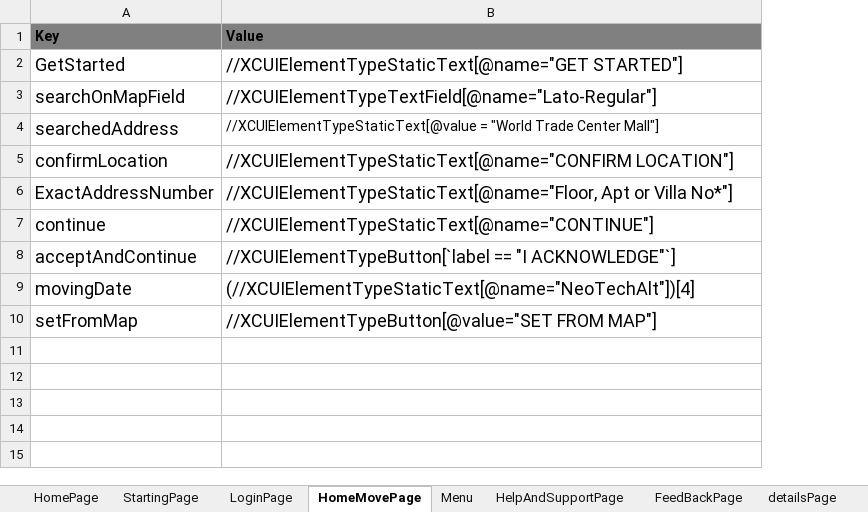
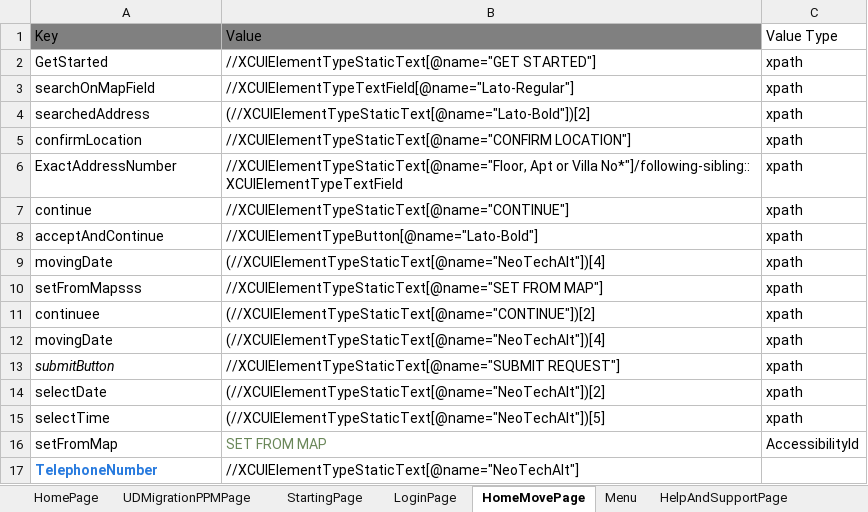
Before and after one commit to slkhiautomation/Etisalat_DigiApp_Automation, an Excel workbook: Selenium-Scripts/src/DigitalApp_IOS_Identifiers.xlsx, sheet HomeMovePage, drawn as a sheet; values as stored, in another font and other column widths than the file's, no borders; addresses are those after the commit; the diff names each change by its address in the sheet, - before the commit and + after, or states it on an @@ line.

Commit message:
Home Mome and other code level changes on Report

```diff
--- a/Selenium-Scripts/src/DigitalApp_IOS_Identifiers.xlsx (sheet HomeMovePage)
+++ b/Selenium-Scripts/src/DigitalApp_IOS_Identifiers.xlsx (sheet HomeMovePage)
+sheet tab: UDMigrationPPMPage
+column C, rows 1-9: Value Type | xpath | xpath | xpath | xpath | xpath | xpath | xpath | xpath; row 16: AccessibilityId
-A1:B1 bold: on
+A1:B1 bold: off
@@ A2:B3 text size: smaller @@
@@ A4 text size: smaller @@
-B4: //XCUIElementTypeStaticText[@value = "World Trade Center Mall"]
+B4: (//XCUIElementTypeStaticText[@name="Lato-Bold"])[2]
@@ A5:B9 text size: smaller @@
-B6: …or Villa No*"]
+B6: …or Villa No*"]/following-sibling:: XCUIElementTypeTextField
-B8: //XCUIElementTypeButton[`label == "I ACKNOWLEDGE"`]
+B8: //XCUIElementTypeButton[@name="Lato-Bold"]
+row 10: setFromMapsss | //XCUIElementTypeStaticText[@name="SET FROM MAP"] | xpath
+row 11: continuee | (//XCUIElementTypeStaticText[@name="CONTINUE"])[2] | xpath
+row 12: movingDate | (//XCUIElementTypeStaticText[@name="NeoTechAlt"])[4] | xpath
+row 13: submitButton | //XCUIElementTypeStaticText[@name="SUBMIT REQUEST"] | xpath
+row 14: selectDate | (//XCUIElementTypeStaticText[@name="NeoTechAlt"])[2] | xpath
+row 15: selectTime | (//XCUIElementTypeStaticText[@name="NeoTechAlt"])[5] | xpath
@@ A16:B16 text size: smaller @@
-B16: //XCUIElementTypeButton[@value="SET FROM MAP"]
+B16: SET FROM MAP
-B16 text colour: black
+B16 text colour: #6A8759
+row 17: TelephoneNumber | //XCUIElementTypeStaticText[@name="NeoTechAlt"]
```
Also changed, not shown: sheet HomePage, sheet detailsPage, other sheet tabs, Selenium-Scripts/src/DigitalApp.xlsx, 11 other files.
